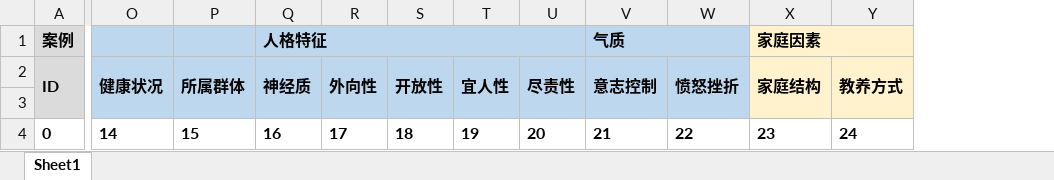
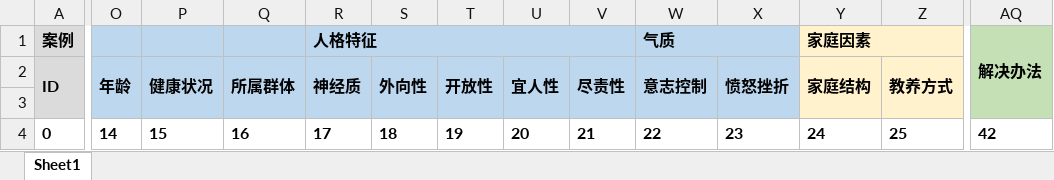
Before and after one commit to ares5221/Implementation-of-Text-Classification, an Excel workbook: 05ReadLabelSaveinExcel/annLabel.xlsx, sheet Sheet1, drawn as a sheet; only a part is shown, gaps mark what is left out; values as stored, in another font and other column widths than the file's, no borders; addresses are those after the commit; the diff covers the shown part only; the diff names each change by its address in the sheet, - before the commit and + after, or states it on an @@ line.

```diff
--- a/05ReadLabelSaveinExcel/annLabel.xlsx (sheet Sheet1)
+++ b/05ReadLabelSaveinExcel/annLabel.xlsx (sheet Sheet1)
+column O (年龄), row 4: 14
+column AQ, rows 1-4: 解决办法 |  |  | 42
-P4 (健康状况): 14
+P4 (健康状况): 15
-Q4 (所属群体): 15
+Q4 (所属群体): 16
-R4 (神经质): 16
+R4 (神经质): 17
-S4 (外向性): 17
+S4 (外向性): 18
-T4 (开放性): 18
+T4 (开放性): 19
-U4 (宜人性): 19
+U4 (宜人性): 20
-V4 (尽责性): 20
+V4 (尽责性): 21
-W4 (意志控制): 21
+W4 (意志控制): 22
-X4 (愤怒挫折): 22
+X4 (愤怒挫折): 23
-Y4 (家庭结构): 23
+Y4 (家庭结构): 24
-Z4 (教养方式): 24
+Z4 (教养方式): 25
```
Also changed, not shown: 13 edited cells elsewhere in this sheet, 1 other file.
